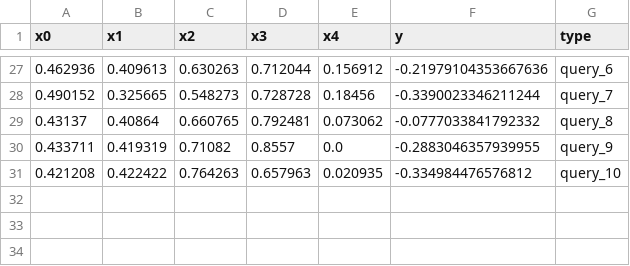
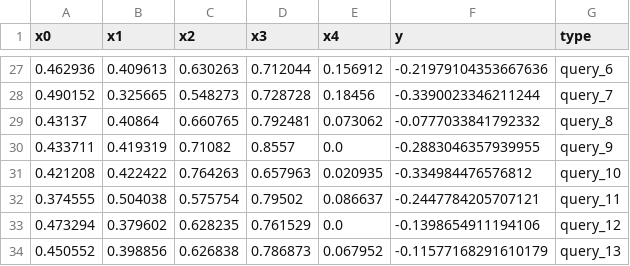
Before and after one commit to alexllew/Capstone_Project_2025-2026, a CSV file: data/function 6_data.csv, drawn as a sheet; only a part is shown, gaps mark what is left out.

Commit message:
Update function 6_data.csv

```diff
--- a/data/function 6_data.csv
+++ b/data/function 6_data.csv
@@ -31 +31,4 @@ x0,x1,x2,x3,x4,y,type
 0.421208,0.422422,0.764263,0.657963,0.020935,-0.334984476576812,query_10
+0.374555,0.504038,0.575754,0.79502,0.086637,-0.2447784205707121,query_11
+0.473294,0.379602,0.628235,0.761529,0.0,-0.1398654911194106,query_12
+0.450552,0.398856,0.626838,0.786873,0.067952,-0.11577168291610179,query_13
```
